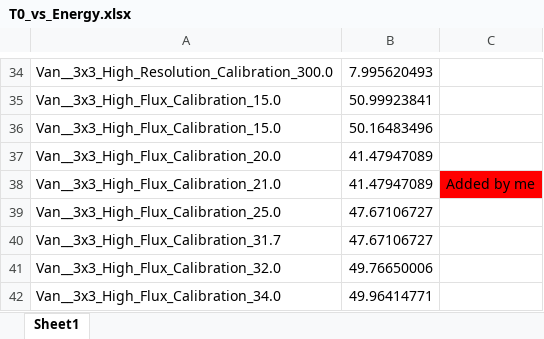
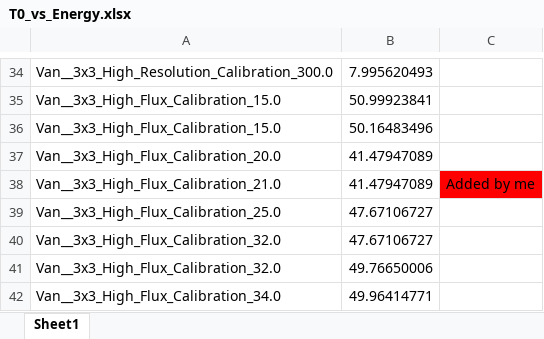
Before and after one commit to AlexanderBackis/MultiGridAnalysis, an Excel workbook: Tables/T0_vs_Energy.xlsx, sheet Sheet1, drawn as a sheet; only a part is shown, gaps mark what is left out; values as stored, in another font and other column widths than the file's, no borders; the diff names each change by its address in the sheet, - before the commit and + after, or states it on an @@ line.

```diff
--- a/Tables/T0_vs_Energy.xlsx (sheet Sheet1)
+++ b/Tables/T0_vs_Energy.xlsx (sheet Sheet1)
-A40: Van__3x3_High_Flux_Calibration_31.7
+A40: Van__3x3_High_Flux_Calibration_32.0
```
Also changed, not shown: Tables/Charge_normalisation.xlsx, Tables/He3_offset.xlsx, 23 other files.
